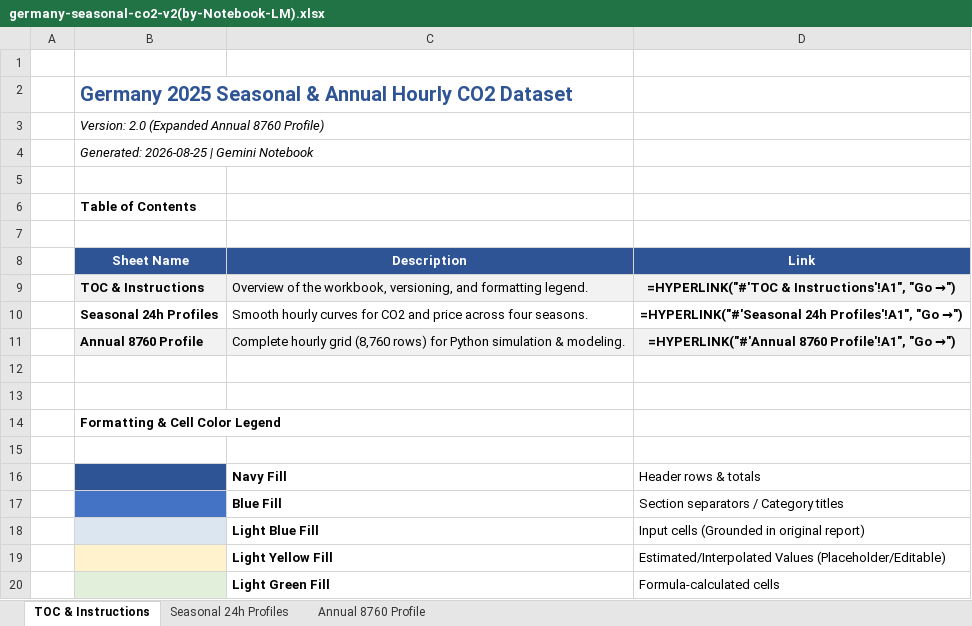
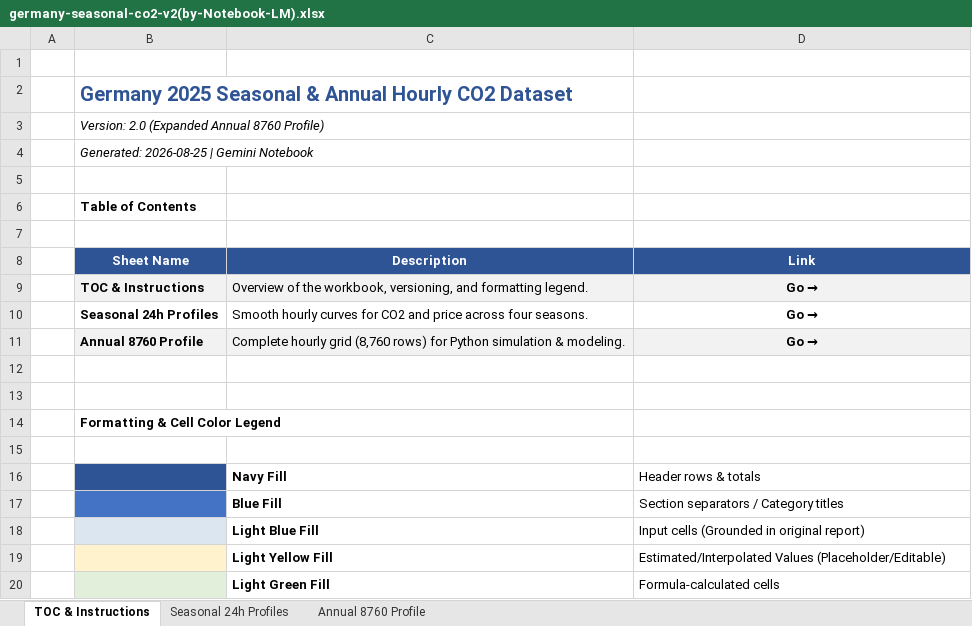
Before and after one commit to ians0714/EnergyProject, an Excel workbook: data/germany-seasonal-co2-v2(by-Notebook-LM).xlsx, sheet TOC & Instructions, drawn as a sheet; values as stored, in another font and other column widths than the file's, no borders; formulas without a stored value are shown as written; the diff names each change by its address in the sheet, - before the commit and + after, or states it on an @@ line.

```diff
--- a/data/germany-seasonal-co2-v2(by-Notebook-LM).xlsx (sheet TOC & Instructions)
+++ b/data/germany-seasonal-co2-v2(by-Notebook-LM).xlsx (sheet TOC & Instructions)
-D9 (Link): =HYPERLINK("#'TOC & Instructions'!A1", "Go →")
+D9 (Link): Go →
-D10 (Link): =HYPERLINK("#'Seasonal 24h Profiles'!A1", "Go →")
+D10 (Link): Go →
-D11 (Link): =HYPERLINK("#'Annual 8760 Profile'!A1", "Go →")
+D11 (Link): Go →
```
Also changed, not shown: sheet Annual 8760 Profile, sheet Seasonal 24h Profiles, charts or pictures, data/input_data.xlsx, 4 other files.
